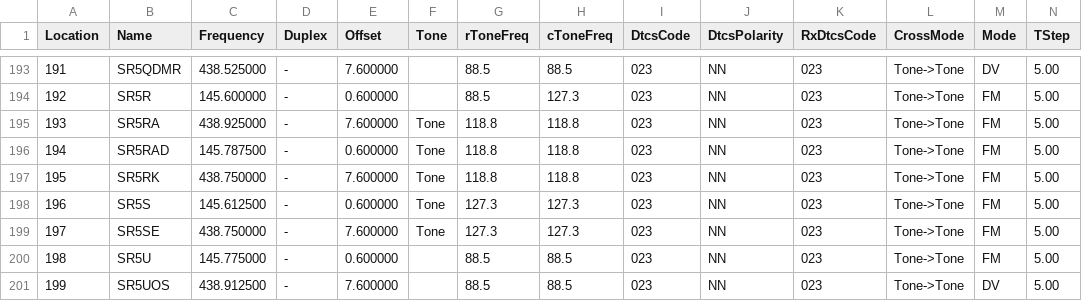
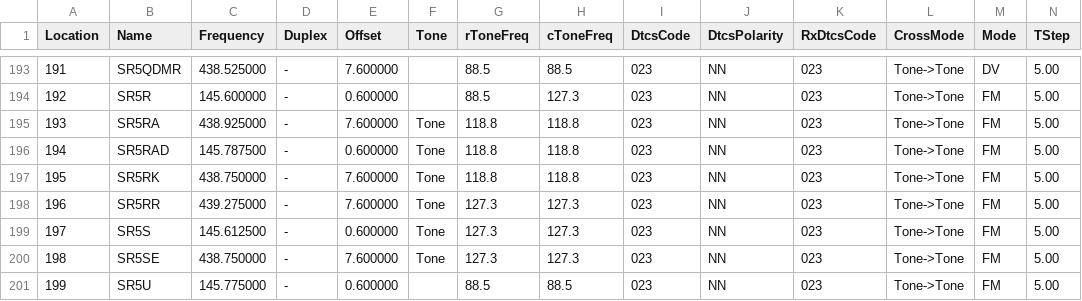
Before and after one commit to stefopl/repeaters-backup, a CSV file: backup/przemienniki-eu/CHIRP_CSV_Format/przemienniki-eu-chirp.csv, drawn as a sheet; only a part is shown, gaps mark what is left out; the shorter side is filled out with more unchanged rows; addresses are those after the commit; rows hold the shown columns only; the diff names each change by its address in the sheet, - before the commit and + after, or states it on an @@ line.

```diff
--- a/backup/przemienniki-eu/CHIRP_CSV_Format/przemienniki-eu-chirp.csv
+++ b/backup/przemienniki-eu/CHIRP_CSV_Format/przemienniki-eu-chirp.csv
+row 198: 196 | SR5RR | 439.275000 | - | 7.600000 | Tone | 127.3 | 127.3 | 023 | NN | 023 | Tone->Tone | FM | 5.00
@@ column A (Location) renumbered from row 199 down @@
```
Also changed, not shown: backup/przemienniki-eu/CSV_Export/przemienniki-eu.csv, 6 other files.
